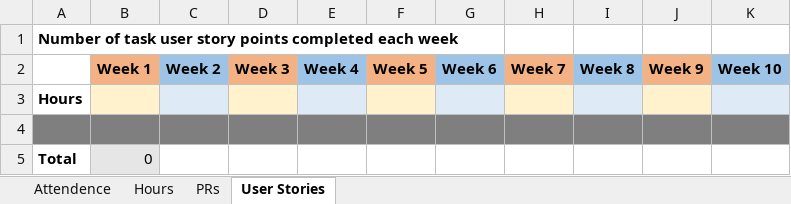
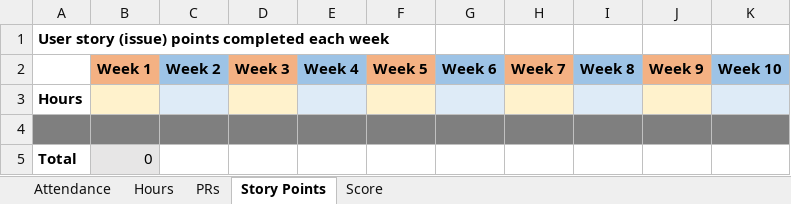
Before and after one commit to LCC-CIT/CS297-CourseMaterials, an Excel workbook: CS297-WeeklyIndividualReport.xlsx, sheet Story Points, drawn as a sheet; values as stored, in another font and other column widths than the file's, no borders; the diff names each change by its address in the sheet, - before the commit and + after, or states it on an @@ line.

```diff
--- a/CS297-WeeklyIndividualReport.xlsx (sheet Story Points)
+++ b/CS297-WeeklyIndividualReport.xlsx (sheet Story Points)
-sheet tab: Attendence
+sheet tab: Attendance
-sheet tab: User Stories
+sheet tab: Story Points
+sheet tab: Score
-A1: Number of task user story points completed…
+A1: User story (issue) points completed…
```
Also changed, not shown: sheet Attendance, ProjectImplementationRubric.xlsx.
